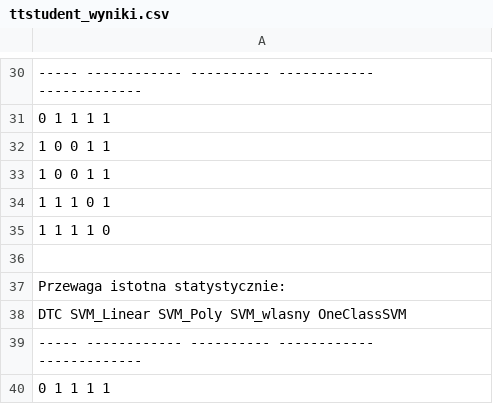
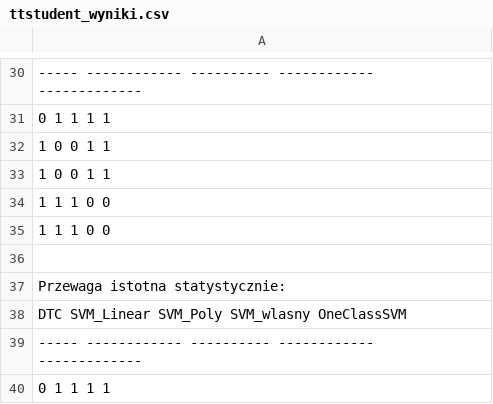
Before and after one commit to Artek58/RBF-SVM-jednoklasowy, a CSV file: ttstudent_wyniki.csv, drawn as a sheet; only a part is shown, gaps mark what is left out; the diff covers the shown part only; the diff names each change by its address in the sheet, - before the commit and + after, or states it on an @@ line.

```diff
--- a/ttstudent_wyniki.csv
+++ b/ttstudent_wyniki.csv
-A34: 1 1 1 0 1
+A34: 1 1 1 0 0
-A35: 1 1 1 1 0
+A35: 1 1 1 0 0
```
Also changed, not shown: 6 added rows, 6 removed rows and 10 edited cells elsewhere in this file, wyniki.csv, 2 other files.
